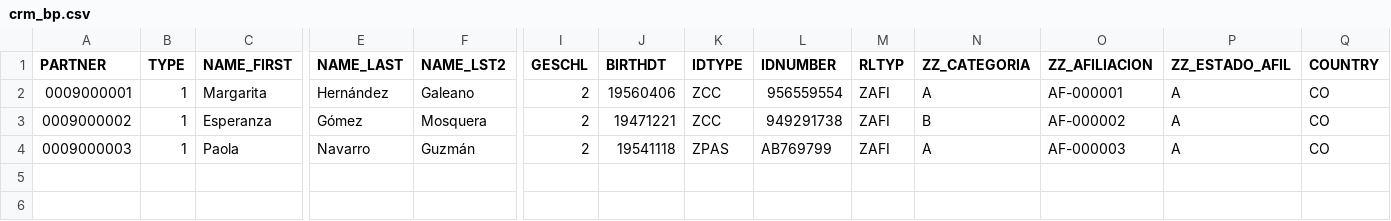
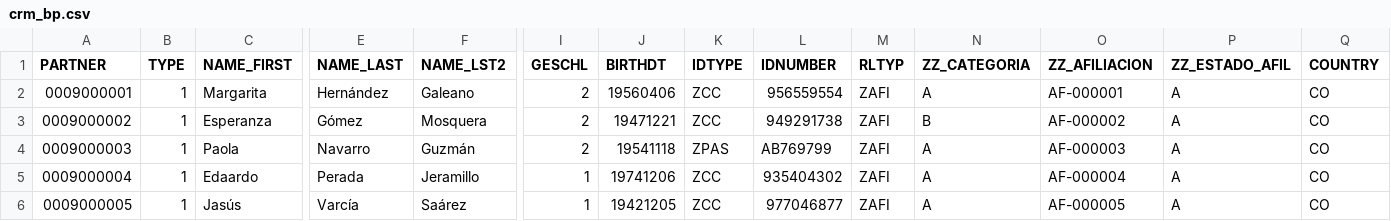
Before and after one commit to Daviddalejandro/Trabajo, a CSV file: mdm-rdm-prototype/backend/data/synth/showcase/crm_bp.csv, drawn as a sheet; only a part is shown, gaps mark what is left out; rows hold the shown columns only; the diff names each change by its address in the sheet, - before the commit and + after, or states it on an @@ line.

```diff
--- a/mdm-rdm-prototype/backend/data/synth/showcase/crm_bp.csv
+++ b/mdm-rdm-prototype/backend/data/synth/showcase/crm_bp.csv
+row 5: 0009000004 | 1 | Edaardo | Perada | Jeramillo | 1 | 19741206 | ZCC | 935404302 | ZAFI | A | AF-000004 | A | CO
+row 6: 0009000005 | 1 | Jasús | Varcía | Saárez | 1 | 19421205 | ZCC | 977046877 | ZAFI | A | AF-000005 | A | CO
```
Also changed, not shown: mdm-rdm-prototype/backend/data/synth/showcase/sf_ec.csv, mdm-rdm-prototype/backend/data/synth/showcase/web_portal.csv, 15 other files.
